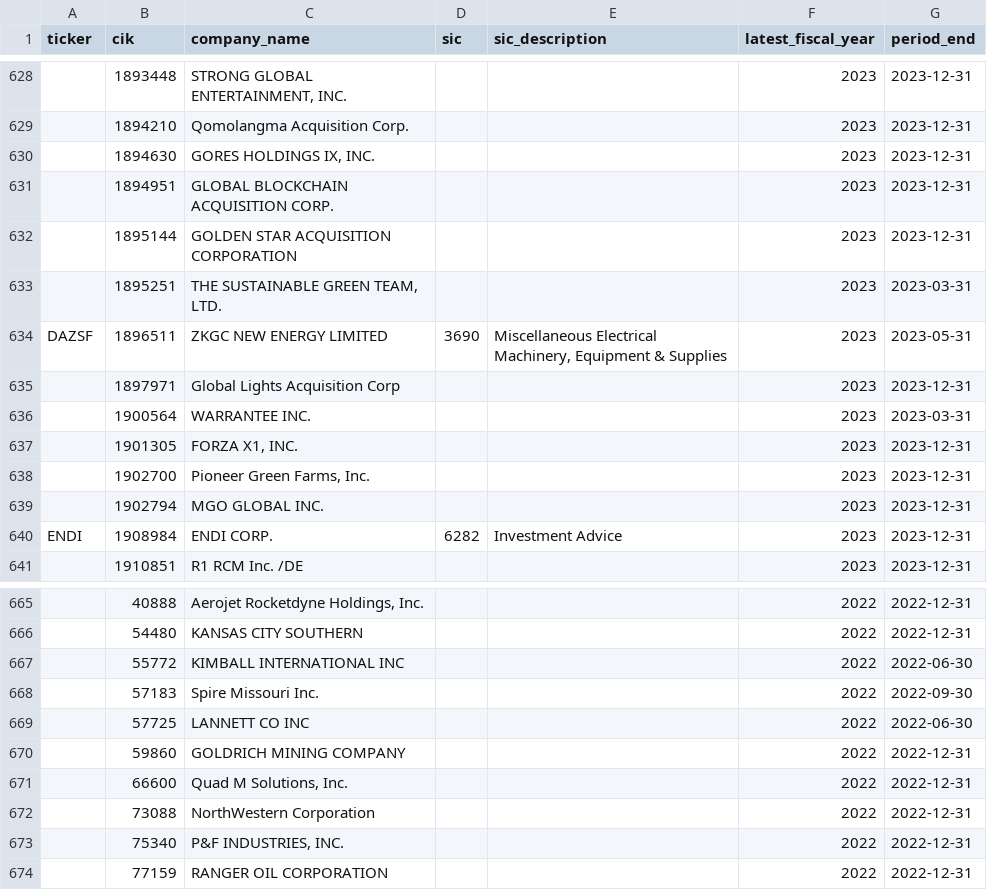
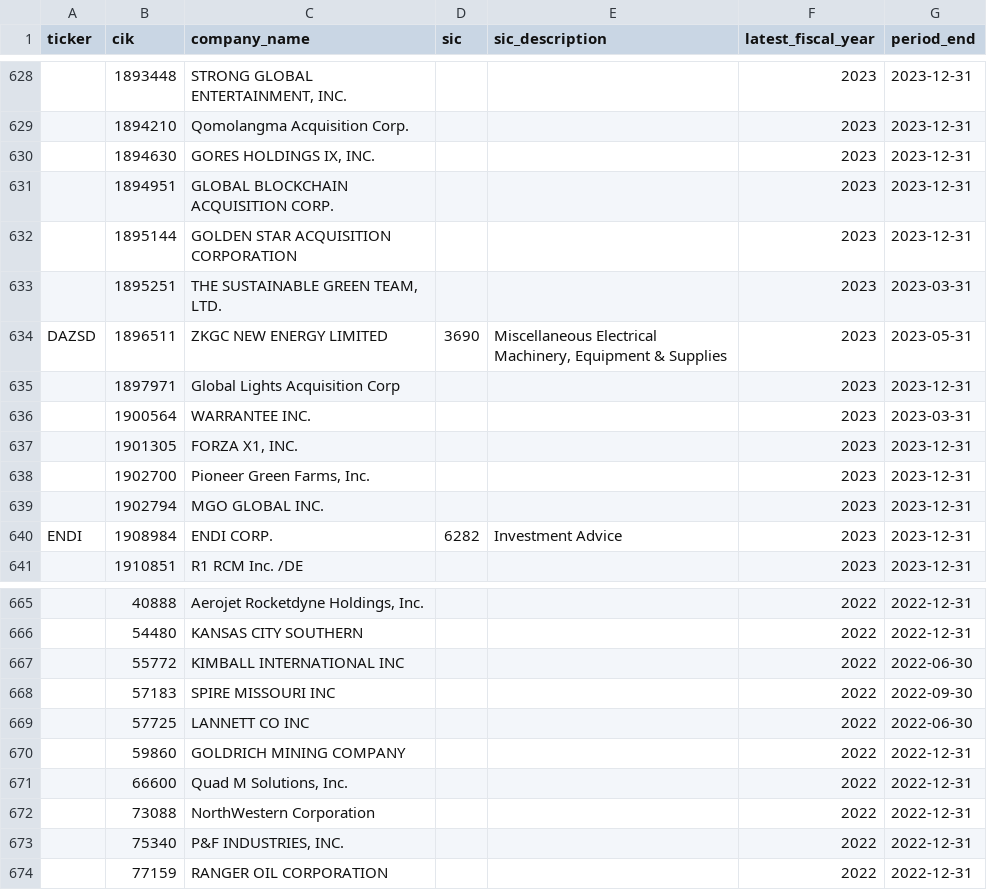
Before and after one commit to imrsrfer/edgar-store, a CSV file: store/inactive_filers.csv, drawn as a sheet; only a part is shown, gaps mark what is left out; the diff covers the shown part only; the diff names each change by its address in the sheet, - before the commit and + after, or states it on an @@ line.

```diff
--- a/store/inactive_filers.csv
+++ b/store/inactive_filers.csv
-A634 (ticker): DAZSF
+A634 (ticker): DAZSD
-C668 (company_name): Spire Missouri Inc.
+C668 (company_name): SPIRE MISSOURI INC
```
Also changed, not shown: 1 added row, 2 removed rows and 9 edited cells elsewhere in this file, store/data_quality.csv, store/duplicate_filers.csv, 5 other files.
